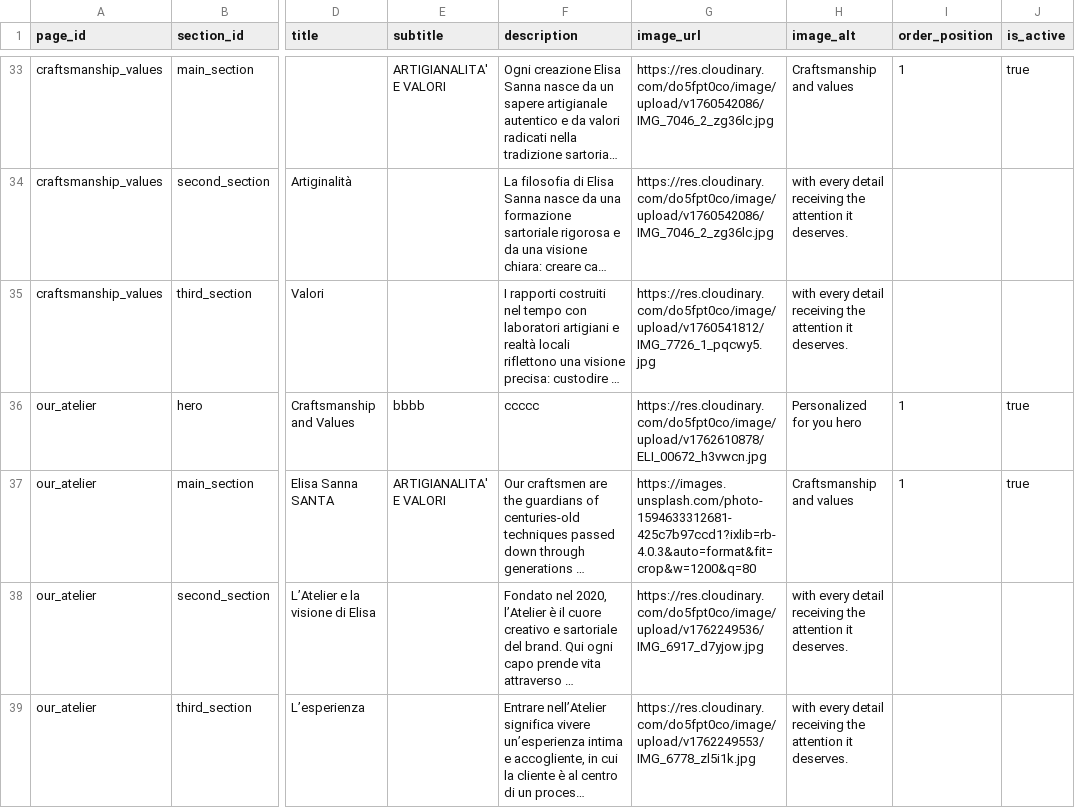
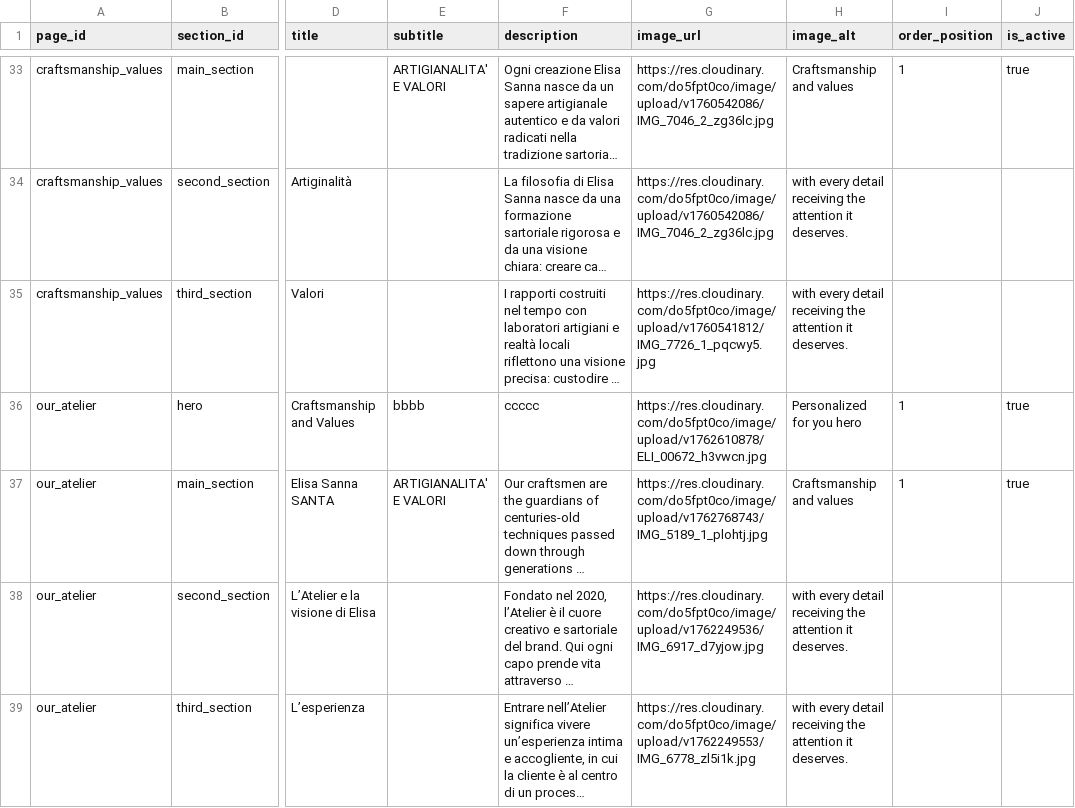
Before and after one commit to DeodatoS/atelier-site, a CSV file: assets/data/pages-content-template.csv, drawn as a sheet; only a part is shown, gaps mark what is left out; long unchanged cells end in …; the diff names each change by its address in the sheet, - before the commit and + after, or states it on an @@ line.

Commit message:
Update pages content from Google Sheets - 2025-11-10T10:02:42.953Z

```diff
--- a/assets/data/pages-content-template.csv
+++ b/assets/data/pages-content-template.csv
-G37 (image_url): https://images.unsplash.com/photo-1594633312681-425c7b97ccd1?ixlib=rb-4.0.3&auto=format&fit=crop&w=1200&q=80
+G37 (image_url): https://res.cloudinary.com/do5fpt0co/image/upload/v1762768743/IMG_5189_1_plohtj.jpg
```
